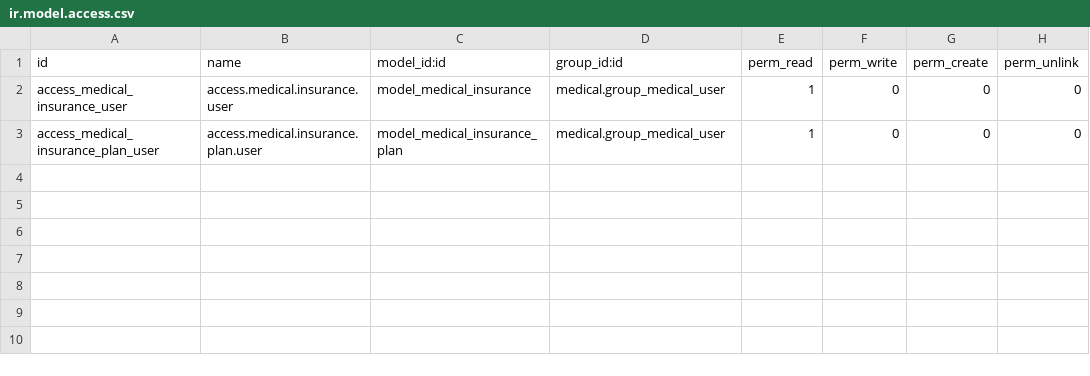
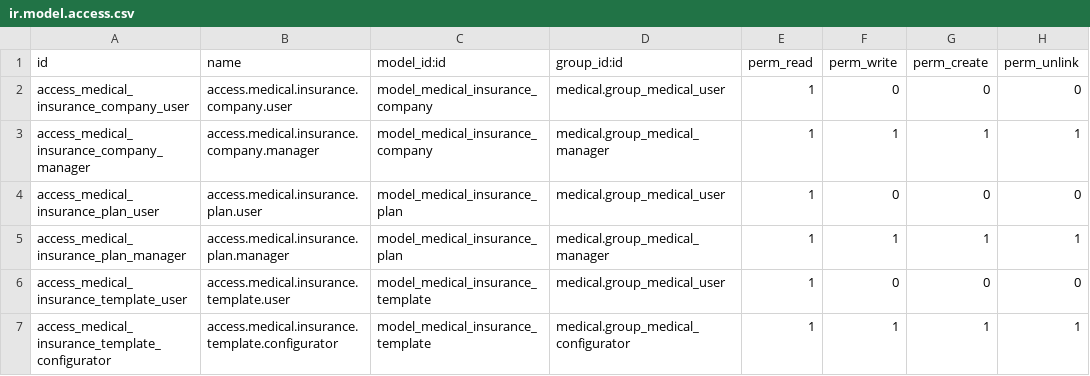
Before and after one commit to OCA/vertical-medical, a CSV file: medical_insurance/security/ir.model.access.csv, drawn as a sheet.

Commit message:
SMD-71 #comment Introduce insurance plan templates + clean up existing insurance module

```diff
--- a/medical_insurance/security/ir.model.access.csv
+++ b/medical_insurance/security/ir.model.access.csv
@@ -1,3 +1,7 @@
 id,name,model_id:id,group_id:id,perm_read,perm_write,perm_create,perm_unlink
-access_medical_insurance_user,access.medical.insurance.user,model_medical_insurance,medical.group_medical_user,1,0,0,0
+access_medical_insurance_company_user,access.medical.insurance.company.user,model_medical_insurance_company,medical.group_medical_user,1,0,0,0
+access_medical_insurance_company_manager,access.medical.insurance.company.manager,model_medical_insurance_company,medical.group_medical_manager,1,1,1,1
 access_medical_insurance_plan_user,access.medical.insurance.plan.user,model_medical_insurance_plan,medical.group_medical_user,1,0,0,0
+access_medical_insurance_plan_manager,access.medical.insurance.plan.manager,model_medical_insurance_plan,medical.group_medical_manager,1,1,1,1
+access_medical_insurance_template_user,access.medical.insurance.template.user,model_medical_insurance_template,medical.group_medical_user,1,0,0,0
+access_medical_insurance_template_configurator,access.medical.insurance.template.configurator,model_medical_insurance_template,medical.group_medical_configurator,1,1,1,1
```
Also changed, not shown: 9 other files.
